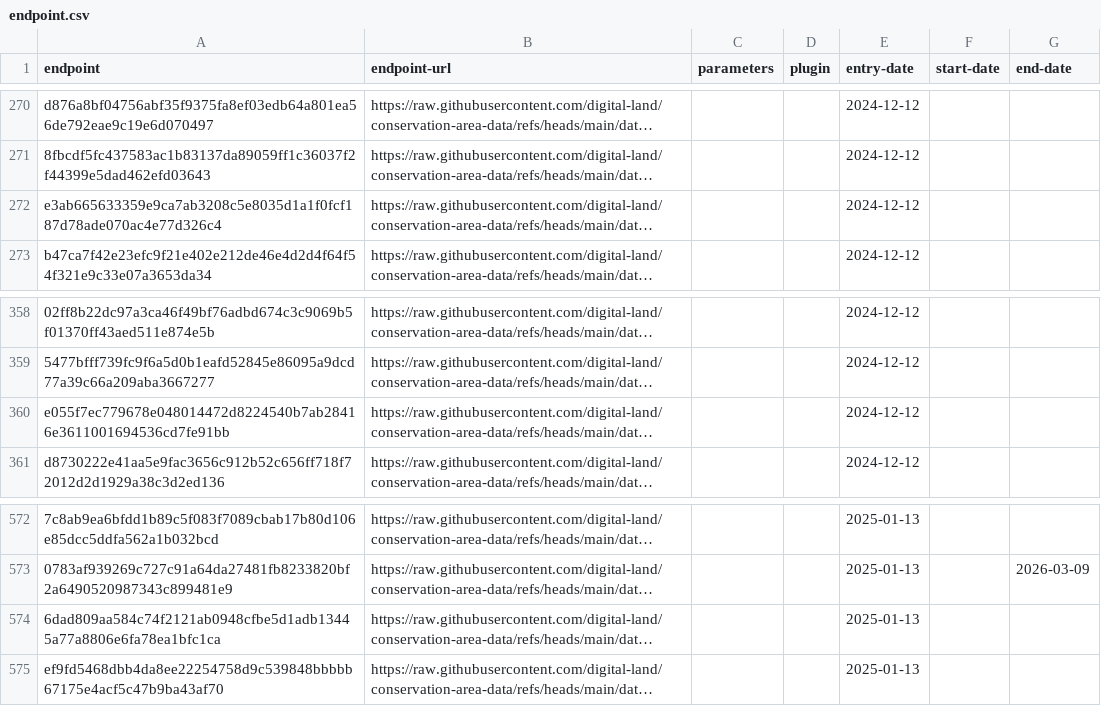
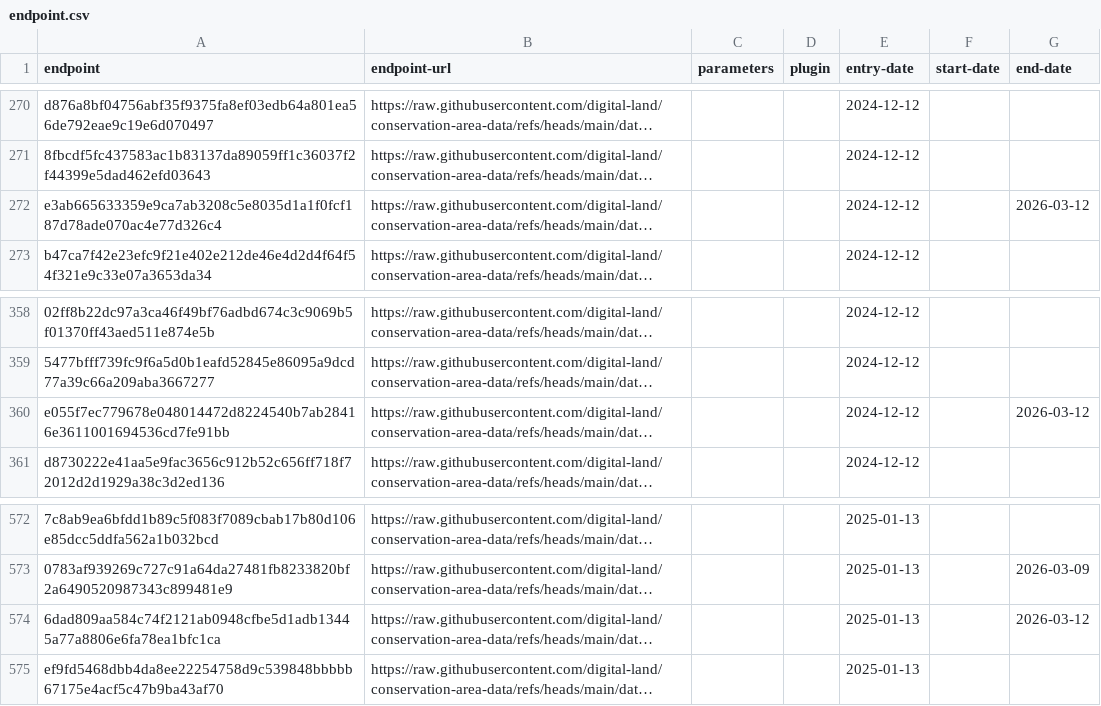
Before and after one commit to digital-land/config, a CSV file: collection/conservation-area/endpoint.csv, drawn as a sheet; only a part is shown, gaps mark what is left out; long unchanged cells end in …; the diff names each change by its address in the sheet, - before the commit and + after, or states it on an @@ line.

```diff
--- a/collection/conservation-area/endpoint.csv
+++ b/collection/conservation-area/endpoint.csv
-G272 (end-date): (empty)
+G272 (end-date): 2026-03-12
-G360 (end-date): (empty)
+G360 (end-date): 2026-03-12
-G574 (end-date): (empty)
+G574 (end-date): 2026-03-12
```
Also changed, not shown: collection/conservation-area/old-resource.csv, collection/conservation-area/source.csv, 1 other file.
